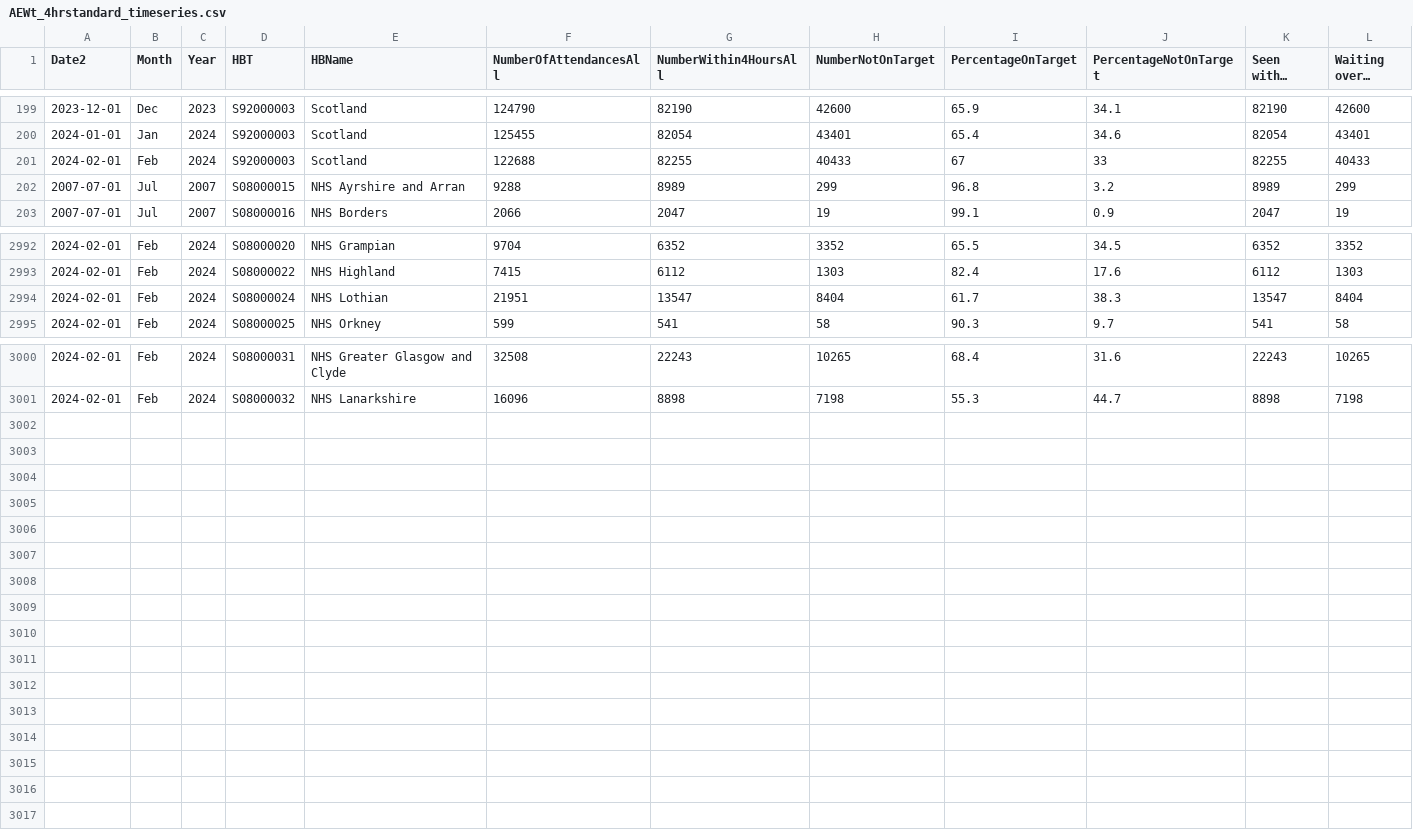
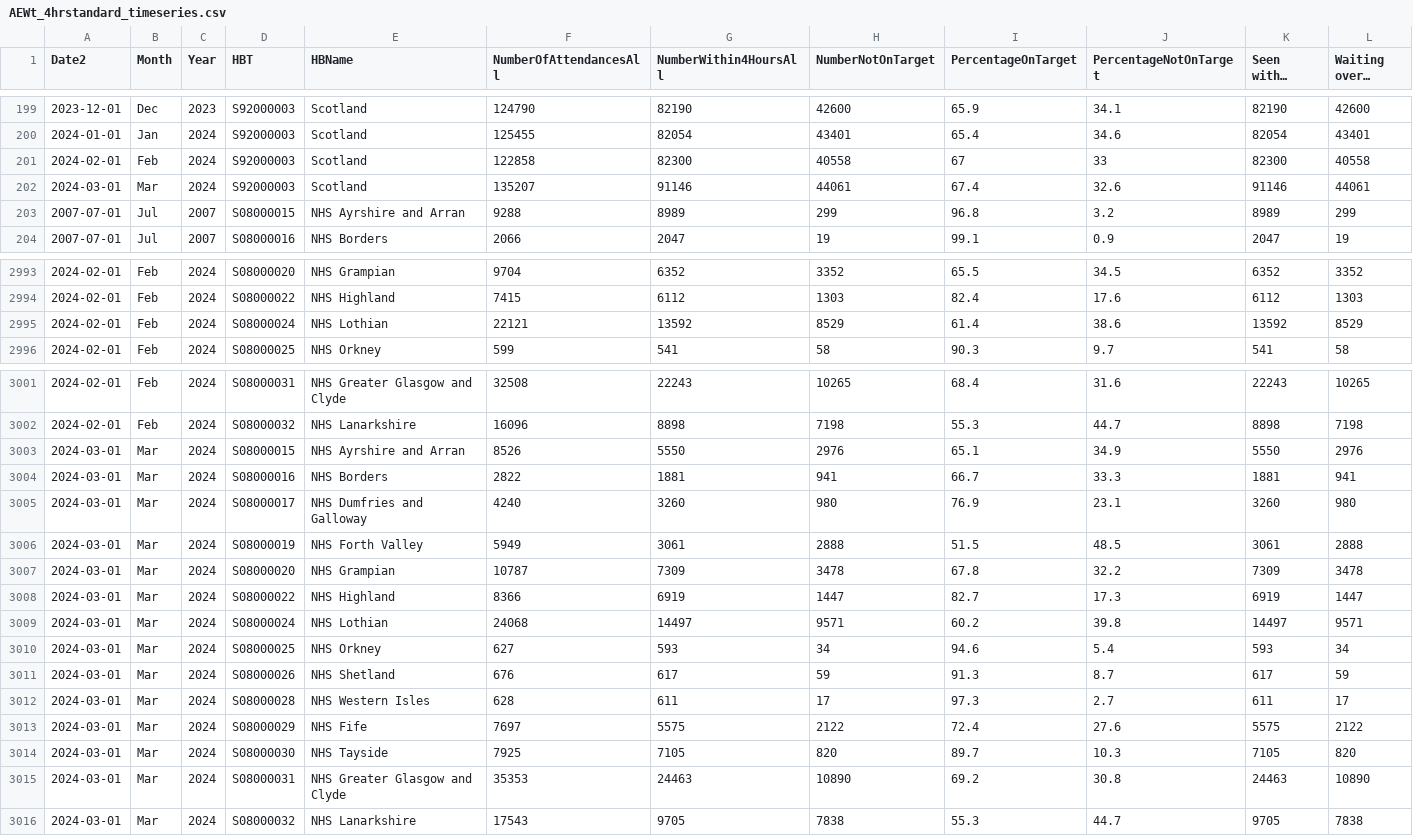
Before and after one commit to DCTdatateam/Hospitals-Tracker_NHS-Scotland, a CSV file: data/A&E-waiting-times/AEWt_4hrstandard_timeseries.csv, drawn as a sheet; only a part is shown, gaps mark what is left out; long unchanged cells end in ….

```diff
--- a/data/A&E-waiting-times/AEWt_4hrstandard_timeseries.csv
+++ b/data/A&E-waiting-times/AEWt_4hrstandard_timeseries.csv
@@ -200,3 +200,4 @@
 2024-01-01,"Jan","2024","S92000003","Scotland",125455,82054,43401,65.4,34.6,82054,43401
-2024-02-01,"Feb","2024","S92000003","Scotland",122688,82255,40433,67,33,82255,40433
+2024-02-01,"Feb","2024","S92000003","Scotland",122858,82300,40558,67,33,82300,40558
+2024-03-01,"Mar","2024","S92000003","Scotland",135207,91146,44061,67.4,32.6,91146,44061
 2007-07-01,"Jul","2007","S08000015","NHS Ayrshire and Arran",9288,8989,299,96.8,3.2,8989,299
@@ -2993,3 +2994,3 @@
 2024-02-01,"Feb","2024","S08000022","NHS Highland",7415,6112,1303,82.4,17.6,6112,1303
-2024-02-01,"Feb","2024","S08000024","NHS Lothian",21951,13547,8404,61.7,38.3,13547,8404
+2024-02-01,"Feb","2024","S08000024","NHS Lothian",22121,13592,8529,61.4,38.6,13592,8529
 2024-02-01,"Feb","2024","S08000025","NHS Orkney",599,541,58,90.3,9.7,541,58
@@ -3001 +3002,15 @@
 2024-02-01,"Feb","2024","S08000032","NHS Lanarkshire",16096,8898,7198,55.3,44.7,8898,7198
+2024-03-01,"Mar","2024","S08000015","NHS Ayrshire and Arran",8526,5550,2976,65.1,34.9,5550,2976
+2024-03-01,"Mar","2024","S08000016","NHS Borders",2822,1881,941,66.7,33.3,1881,941
+2024-03-01,"Mar","2024","S08000017","NHS Dumfries and Galloway",4240,3260,980,76.9,23.1,3260,980
+2024-03-01,"Mar","2024","S08000019","NHS Forth Valley",5949,3061,2888,51.5,48.5,3061,2888
+2024-03-01,"Mar","2024","S08000020","NHS Grampian",10787,7309,3478,67.8,32.2,7309,3478
+2024-03-01,"Mar","2024","S08000022","NHS Highland",8366,6919,1447,82.7,17.3,6919,1447
+2024-03-01,"Mar","2024","S08000024","NHS Lothian",24068,14497,9571,60.2,39.8,14497,9571
+2024-03-01,"Mar","2024","S08000025","NHS Orkney",627,593,34,94.6,5.4,593,34
+2024-03-01,"Mar","2024","S08000026","NHS Shetland",676,617,59,91.3,8.7,617,59
+2024-03-01,"Mar","2024","S08000028","NHS Western Isles",628,611,17,97.3,2.7,611,17
+2024-03-01,"Mar","2024","S08000029","NHS Fife",7697,5575,2122,72.4,27.6,5575,2122
+2024-03-01,"Mar","2024","S08000030","NHS Tayside",7925,7105,820,89.7,10.3,7105,820
+2024-03-01,"Mar","2024","S08000031","NHS Greater Glasgow and Clyde",35353,24463,10890,69.2,30.8,24463,10890
+2024-03-01,"Mar","2024","S08000032","NHS Lanarkshire",17543,9705,7838,55.3,44.7,9705,7838
```
Also changed, not shown: data/A&E-waiting-times/AEWt_episode_timeseries.csv, data/cancelled-operations/scheduled_and_cancelled_ops_by_HB_NEW.csv, 2 other files.
